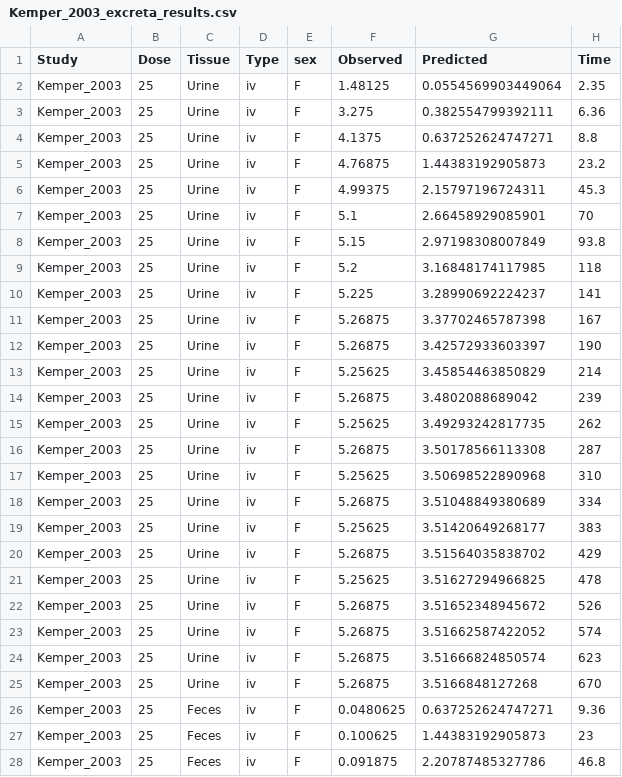
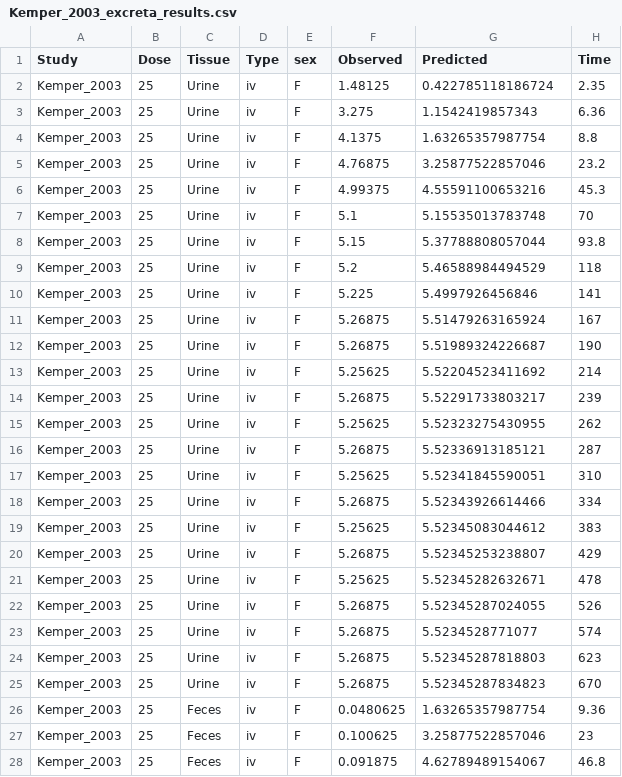
Before and after one commit to ntua-unit-of-control-and-informatics/PFAS_PBK_models, a CSV file: PFOA inhalation Rat/Validation/Validation_results/Kemper_2003_excreta_results.csv, drawn as a sheet; only a part is shown; the diff covers the shown part only.

```diff
--- a/PFOA inhalation Rat/Validation/Validation_results/Kemper_2003_excreta_results.csv
+++ b/PFOA inhalation Rat/Validation/Validation_results/Kemper_2003_excreta_results.csv
@@ -1,28 +1,28 @@
 "Study","Dose","Tissue","Type","sex","Observed","Predicted","Time"
-"Kemper_2003",25,"Urine","iv","F",1.48125,0.0554569903449064,2.35
-"Kemper_2003",25,"Urine","iv","F",3.275,0.382554799392111,6.36
-"Kemper_2003",25,"Urine","iv","F",4.1375,0.637252624747271,8.8
-"Kemper_2003",25,"Urine","iv","F",4.76875,1.44383192905873,23.2
-"Kemper_2003",25,"Urine","iv","F",4.99375,2.15797196724311,45.3
-"Kemper_2003",25,"Urine","iv","F",5.1,2.66458929085901,70
-"Kemper_2003",25,"Urine","iv","F",5.15,2.97198308007849,93.8
-"Kemper_2003",25,"Urine","iv","F",5.2,3.16848174117985,118
-"Kemper_2003",25,"Urine","iv","F",5.225,3.28990692224237,141
-"Kemper_2003",25,"Urine","iv","F",5.26875,3.37702465787398,167
-"Kemper_2003",25,"Urine","iv","F",5.26875,3.42572933603397,190
-"Kemper_2003",25,"Urine","iv","F",5.25625,3.45854463850829,214
-"Kemper_2003",25,"Urine","iv","F",5.26875,3.4802088689042,239
-"Kemper_2003",25,"Urine","iv","F",5.25625,3.49293242817735,262
-"Kemper_2003",25,"Urine","iv","F",5.26875,3.50178566113308,287
-"Kemper_2003",25,"Urine","iv","F",5.25625,3.50698522890968,310
-"Kemper_2003",25,"Urine","iv","F",5.26875,3.51048849380689,334
-"Kemper_2003",25,"Urine","iv","F",5.25625,3.51420649268177,383
-"Kemper_2003",25,"Urine","iv","F",5.26875,3.51564035838702,429
-"Kemper_2003",25,"Urine","iv","F",5.25625,3.51627294966825,478
-"Kemper_2003",25,"Urine","iv","F",5.26875,3.51652348945672,526
-"Kemper_2003",25,"Urine","iv","F",5.26875,3.51662587422052,574
-"Kemper_2003",25,"Urine","iv","F",5.26875,3.51666824850574,623
-"Kemper_2003",25,"Urine","iv","F",5.26875,3.5166848127268,670
-"Kemper_2003",25,"Feces","iv","F",0.0480625,0.637252624747271,9.36
-"Kemper_2003",25,"Feces","iv","F",0.100625,1.44383192905873,23
-"Kemper_2003",25,"Feces","iv","F",0.091875,2.20787485327786,46.8
+"Kemper_2003",25,"Urine","iv","F",1.48125,0.422785118186724,2.35
+"Kemper_2003",25,"Urine","iv","F",3.275,1.1542419857343,6.36
+"Kemper_2003",25,"Urine","iv","F",4.1375,1.63265357987754,8.8
+"Kemper_2003",25,"Urine","iv","F",4.76875,3.25877522857046,23.2
+"Kemper_2003",25,"Urine","iv","F",4.99375,4.55591100653216,45.3
+"Kemper_2003",25,"Urine","iv","F",5.1,5.15535013783748,70
+"Kemper_2003",25,"Urine","iv","F",5.15,5.37788808057044,93.8
+"Kemper_2003",25,"Urine","iv","F",5.2,5.46588984494529,118
+"Kemper_2003",25,"Urine","iv","F",5.225,5.4997926456846,141
+"Kemper_2003",25,"Urine","iv","F",5.26875,5.51479263165924,167
+"Kemper_2003",25,"Urine","iv","F",5.26875,5.51989324226687,190
+"Kemper_2003",25,"Urine","iv","F",5.25625,5.52204523411692,214
+"Kemper_2003",25,"Urine","iv","F",5.26875,5.52291733803217,239
+"Kemper_2003",25,"Urine","iv","F",5.25625,5.52323275430955,262
+"Kemper_2003",25,"Urine","iv","F",5.26875,5.52336913185121,287
+"Kemper_2003",25,"Urine","iv","F",5.25625,5.52341845590051,310
+"Kemper_2003",25,"Urine","iv","F",5.26875,5.52343926614466,334
+"Kemper_2003",25,"Urine","iv","F",5.25625,5.52345083044612,383
+"Kemper_2003",25,"Urine","iv","F",5.26875,5.52345253238807,429
+"Kemper_2003",25,"Urine","iv","F",5.25625,5.52345282632671,478
+"Kemper_2003",25,"Urine","iv","F",5.26875,5.52345287024055,526
+"Kemper_2003",25,"Urine","iv","F",5.26875,5.5234528771077,574
+"Kemper_2003",25,"Urine","iv","F",5.26875,5.52345287818803,623
+"Kemper_2003",25,"Urine","iv","F",5.26875,5.52345287834823,670
+"Kemper_2003",25,"Feces","iv","F",0.0480625,1.63265357987754,9.36
+"Kemper_2003",25,"Feces","iv","F",0.100625,3.25877522857046,23
+"Kemper_2003",25,"Feces","iv","F",0.091875,4.62789489154067,46.8
```
Also changed, not shown: 61 edited cells elsewhere in this file, PFOA inhalation Rat/Validation/Validation_results/Kemper_2003_serum_results.csv, 9 other files.
